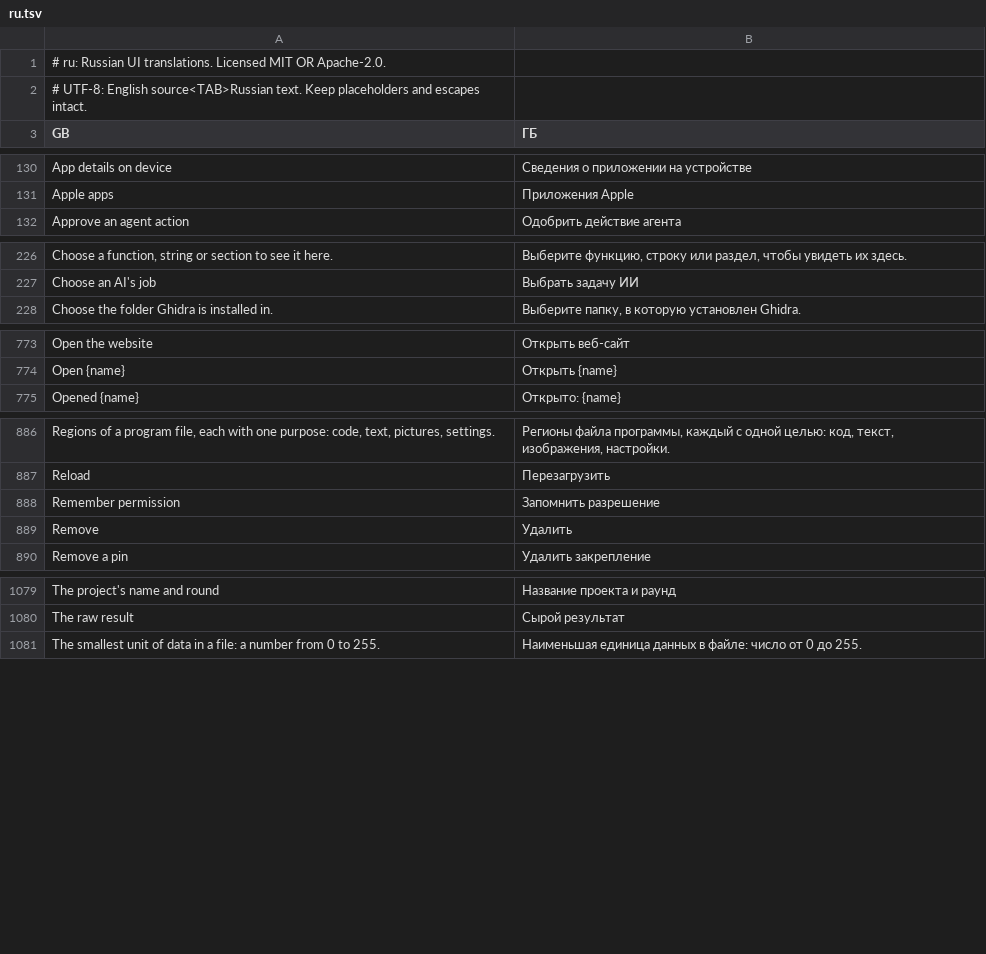
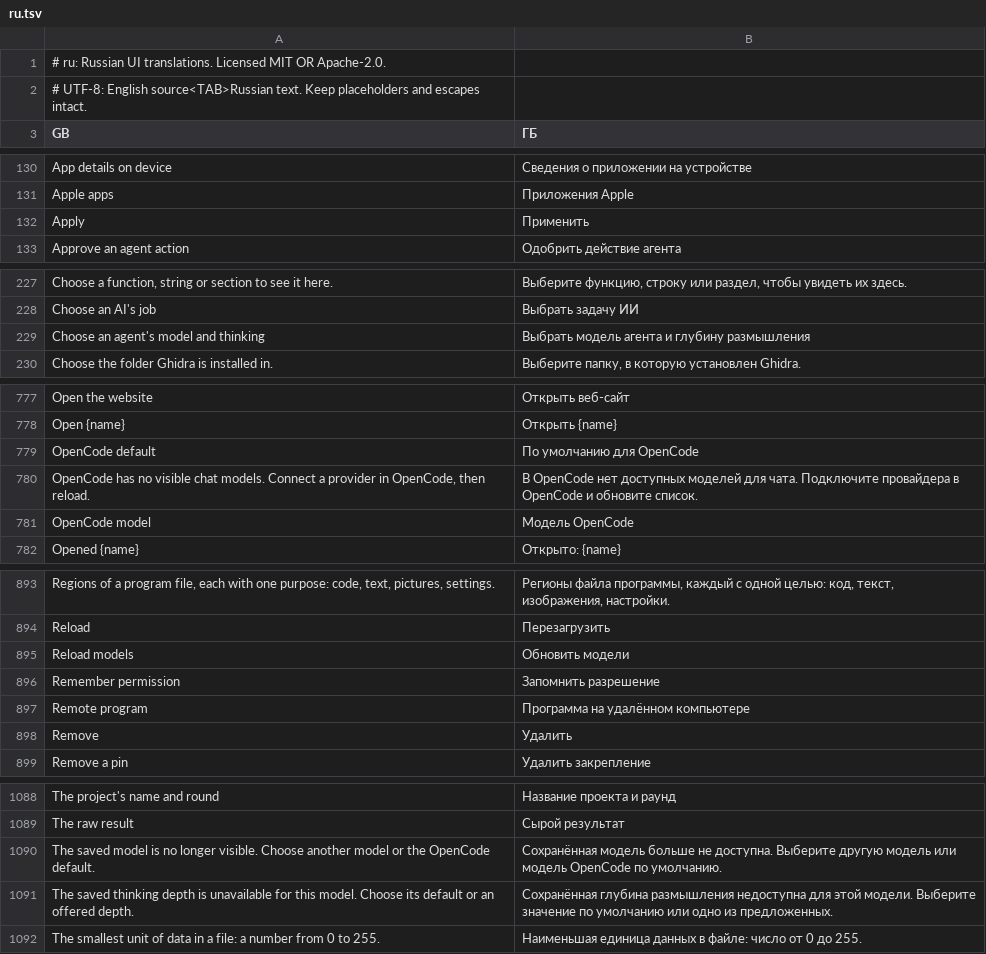
Before and after one commit to 00xJS/craft-anything, a TSV file: crates/ui-egui/src/i18n/ru.tsv, drawn as a sheet; only a part is shown, gaps mark what is left out; the diff covers the shown part only; the diff names each change by its address in the sheet, - before the commit and + after, or states it on an @@ line.

Commit message:
Choose OpenCode models and thinking depth locally or over SSH (#413)
OpenCode can be chosen as a coding agent locally or over SSH, with the chat models its installation offers and the thinking depths each supports.

```diff
--- a/crates/ui-egui/src/i18n/ru.tsv
+++ b/crates/ui-egui/src/i18n/ru.tsv
+row 132: Apply | Применить
+row 229: Choose an agent's model and thinking | Выбрать модель агента и глубину размышления
+row 779: OpenCode default | По умолчанию для OpenCode
+row 780: OpenCode has no visible chat models. Connect a provider in OpenCode, then reload. | В OpenCode нет доступных моделей для чата. Подключите провайдера в OpenCode и обновите список.
+row 781: OpenCode model | Модель OpenCode
+row 895: Reload models | Обновить модели
+row 897: Remote program | Программа на удалённом компьютере
+row 1090: The saved model is no longer visible. Choose another model or the OpenCode default. | Сохранённая модель больше не доступна. Выберите другую модель или модель OpenCode по умолчанию.
+row 1091: The saved thinking depth is unavailable for this model. Choose its default or an offered depth. | Сохранённая глубина размышления недоступна для этой модели. Выберите значение по умолчанию или одно из предложенных.
```
Also changed, not shown: 3 added rows elsewhere in this file, crates/ui-egui/src/i18n/zh-hans.tsv, crates/ui-egui/src/i18n/zh-hant.tsv, 26 other files.
